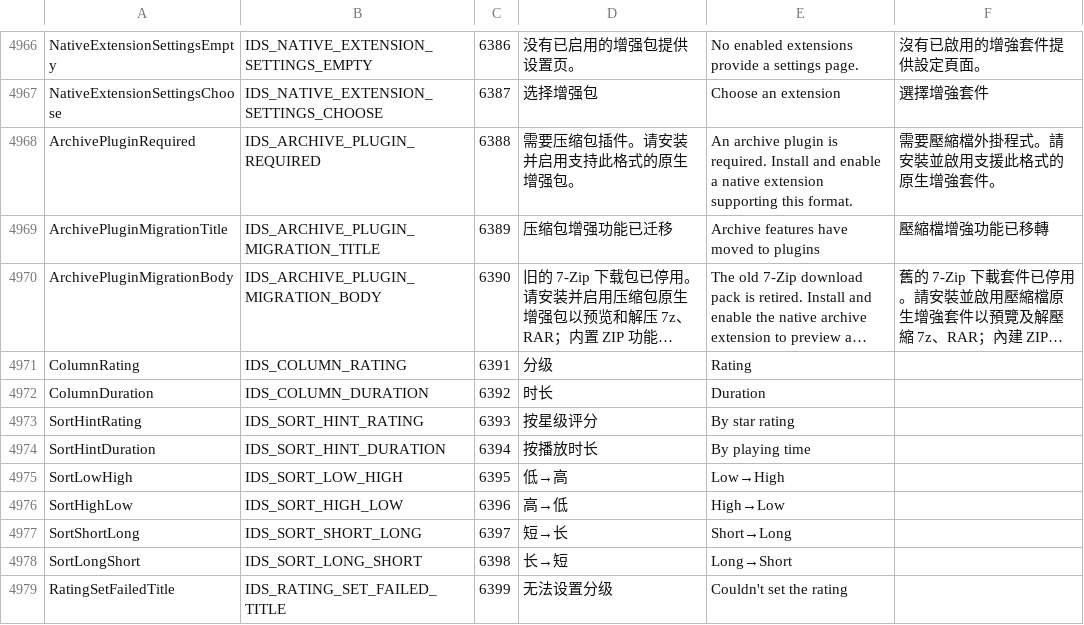
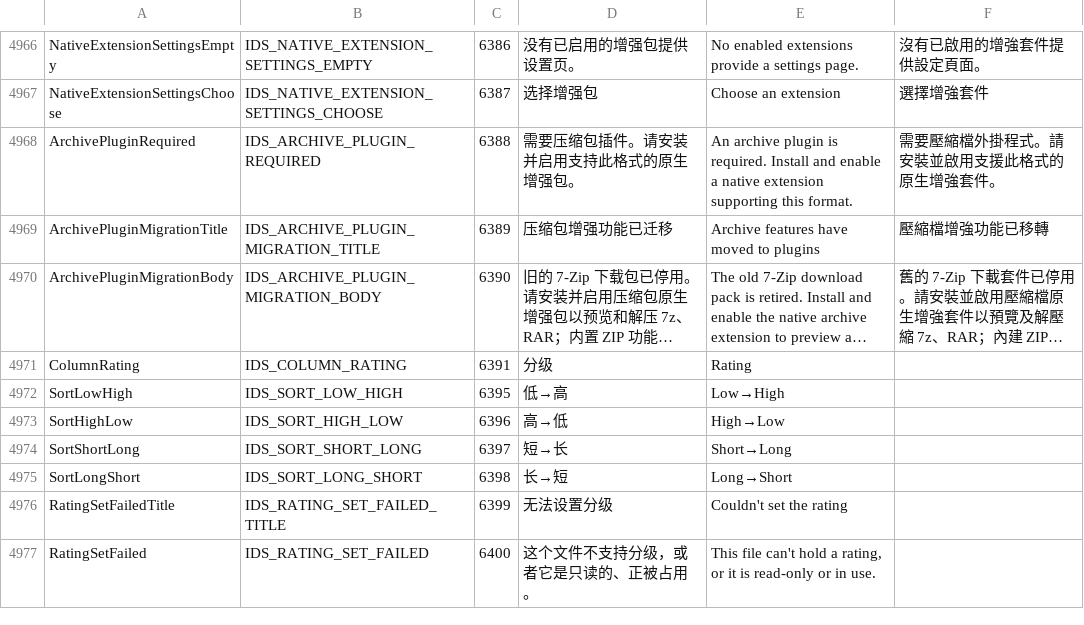
Before and after one commit to gcfkhy/pulse, a TSV file: tools/l10n/catalog.tsv, drawn as a sheet; only a part is shown, gaps mark what is left out; the shorter side is filled out with more unchanged rows; long unchanged cells end in …; the diff names each change by its address in the sheet, - before the commit and + after, or states it on an @@ line.

```diff
--- a/tools/l10n/catalog.tsv
+++ b/tools/l10n/catalog.tsv
-row 4972: ColumnDuration | IDS_COLUMN_DURATION | 6392 | 时长 | Duration
-row 4973: SortHintRating | IDS_SORT_HINT_RATING | 6393 | 按星级评分 | By star rating
-row 4974: SortHintDuration | IDS_SORT_HINT_DURATION | 6394 | 按播放时长 | By playing time
```
Also changed, not shown: 50 other files.
